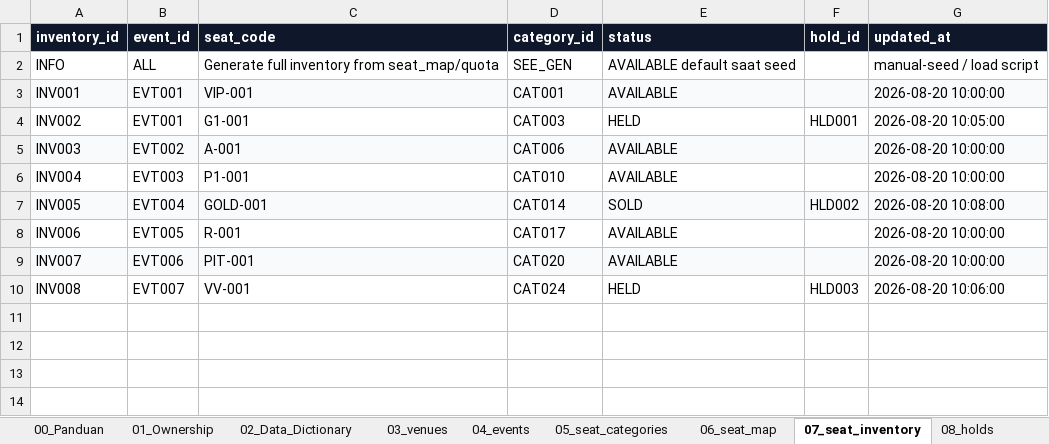
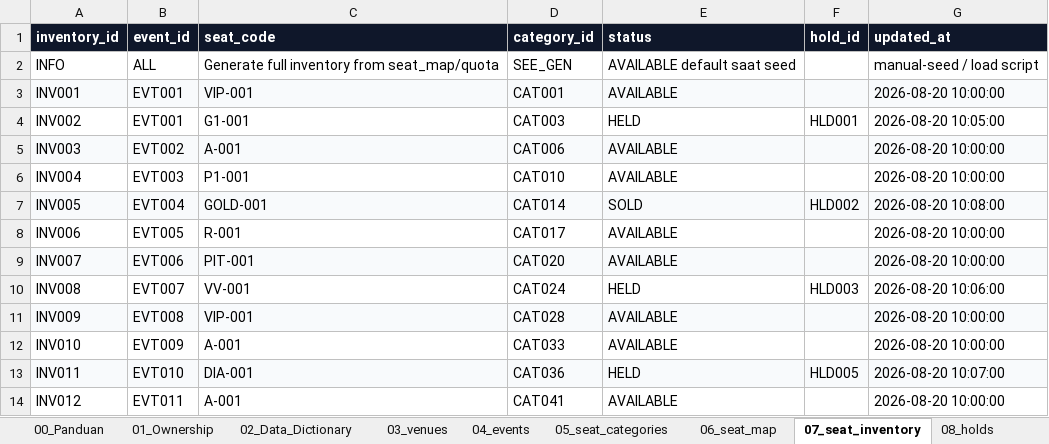
Before and after one commit to alhizra/Klpk1_War-Tiket-Konser, an Excel workbook: data/DATA_WAR_TIKET_KONSER.xlsx, sheet 07_seat_inventory, drawn as a sheet; values as stored, in another font and other column widths than the file's, no borders; the diff names each change by its address in the sheet, - before the commit and + after, or states it on an @@ line.

```diff
--- a/data/DATA_WAR_TIKET_KONSER.xlsx (sheet 07_seat_inventory)
+++ b/data/DATA_WAR_TIKET_KONSER.xlsx (sheet 07_seat_inventory)
+row 11: INV009 | EVT008 | VIP-001 | CAT028 | AVAILABLE |  | 2026-08-20 10:00:00
+row 12: INV010 | EVT009 | A-001 | CAT033 | AVAILABLE |  | 2026-08-20 10:00:00
+row 13: INV011 | EVT010 | DIA-001 | CAT036 | HELD | HLD005 | 2026-08-20 10:07:00
+row 14: INV012 | EVT011 | A-001 | CAT041 | AVAILABLE |  | 2026-08-20 10:00:00
```
Also changed, not shown: sheet 06_seat_map, sheet 05_seat_categories, sheet 04_events, sheet 03_venues, sheet 08_holds, sheet 10_transactions, 2 more sheets, 16 other files.
